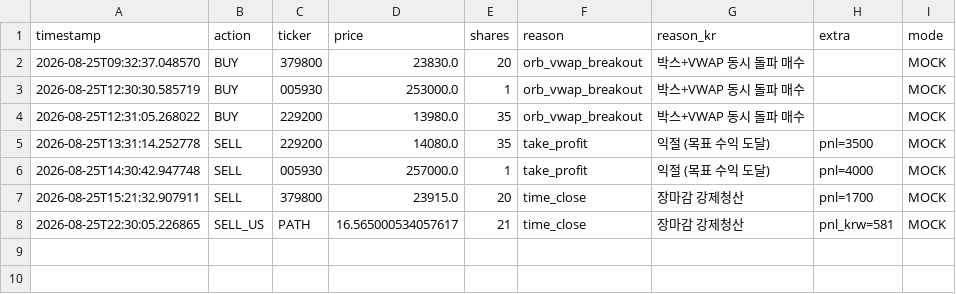
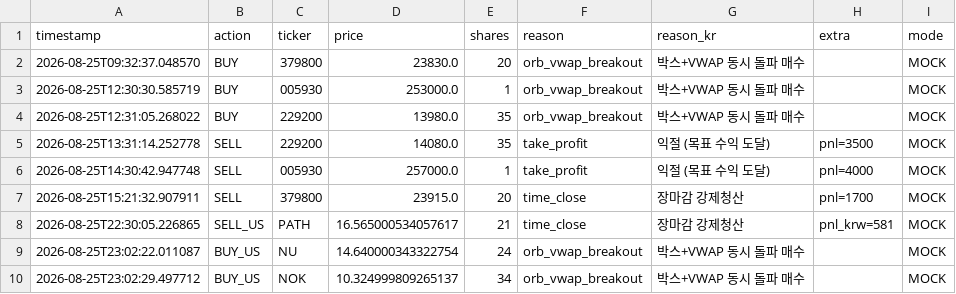
Before and after one commit to mypride5315/stocktraining, a CSV file: Order/order_log_2026_08_25.csv, drawn as a sheet.

```diff
--- a/Order/order_log_2026_08_25.csv
+++ b/Order/order_log_2026_08_25.csv
@@ -8 +8,3 @@
 2026-08-25T22:30:05.226865,SELL_US,PATH,16.565000534057617,21,time_close,장마감 강제청산,pnl_krw=581,MOCK
+2026-08-25T23:02:22.011087,BUY_US,NU,14.640000343322754,24,orb_vwap_breakout,박스+VWAP 동시 돌파 매수,,MOCK
+2026-08-25T23:02:29.497712,BUY_US,NOK,10.324999809265137,34,orb_vwap_breakout,박스+VWAP 동시 돌파 매수,,MOCK
```
Also changed, not shown: 1 other file.
